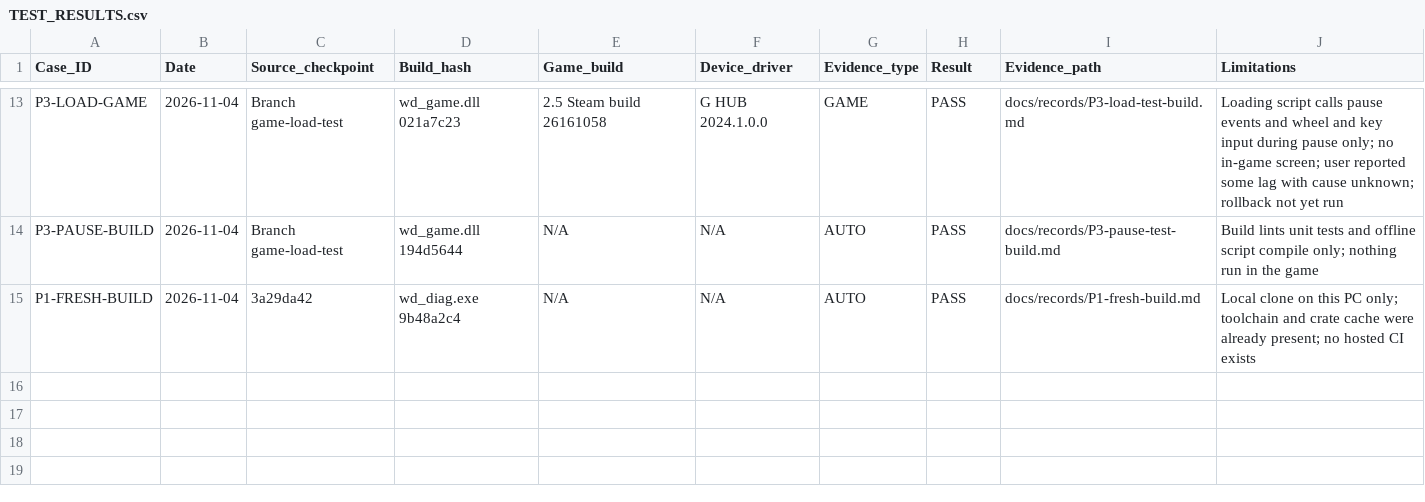
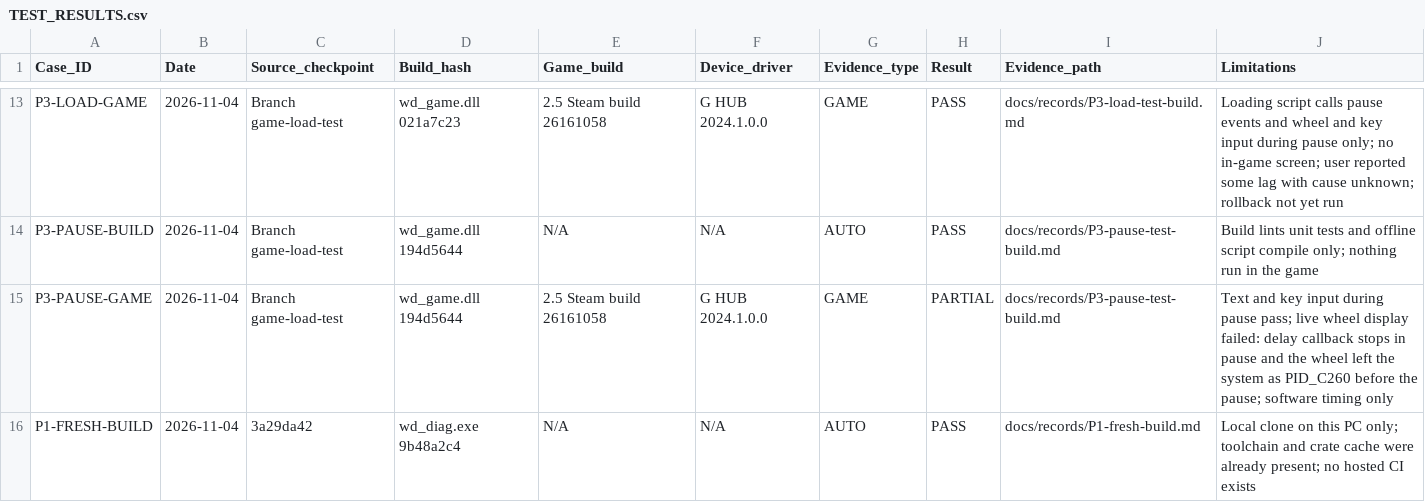
Before and after one commit to iainbryden/night-wheel, a CSV file: evidence/TEST_RESULTS.csv, drawn as a sheet; only a part is shown, gaps mark what is left out; the diff names each change by its address in the sheet, - before the commit and + after, or states it on an @@ line.

Commit message:
Record pause test results and the wheel mode switch

```diff
--- a/evidence/TEST_RESULTS.csv
+++ b/evidence/TEST_RESULTS.csv
+row 15: P3-PAUSE-GAME | 2026-11-04 | Branch game-load-test | wd_game.dll 194d5644 | 2.5 Steam build 26161058 | G HUB 2024.1.0.0 | GAME | PARTIAL | docs/records/P3-pause-test-build.md | Text and key input during pause pass; live wheel display failed: delay callback stops in pause and the wheel left the system as PID_C260 before the pause; software timing only
```
Also changed, not shown: 1 other file.
